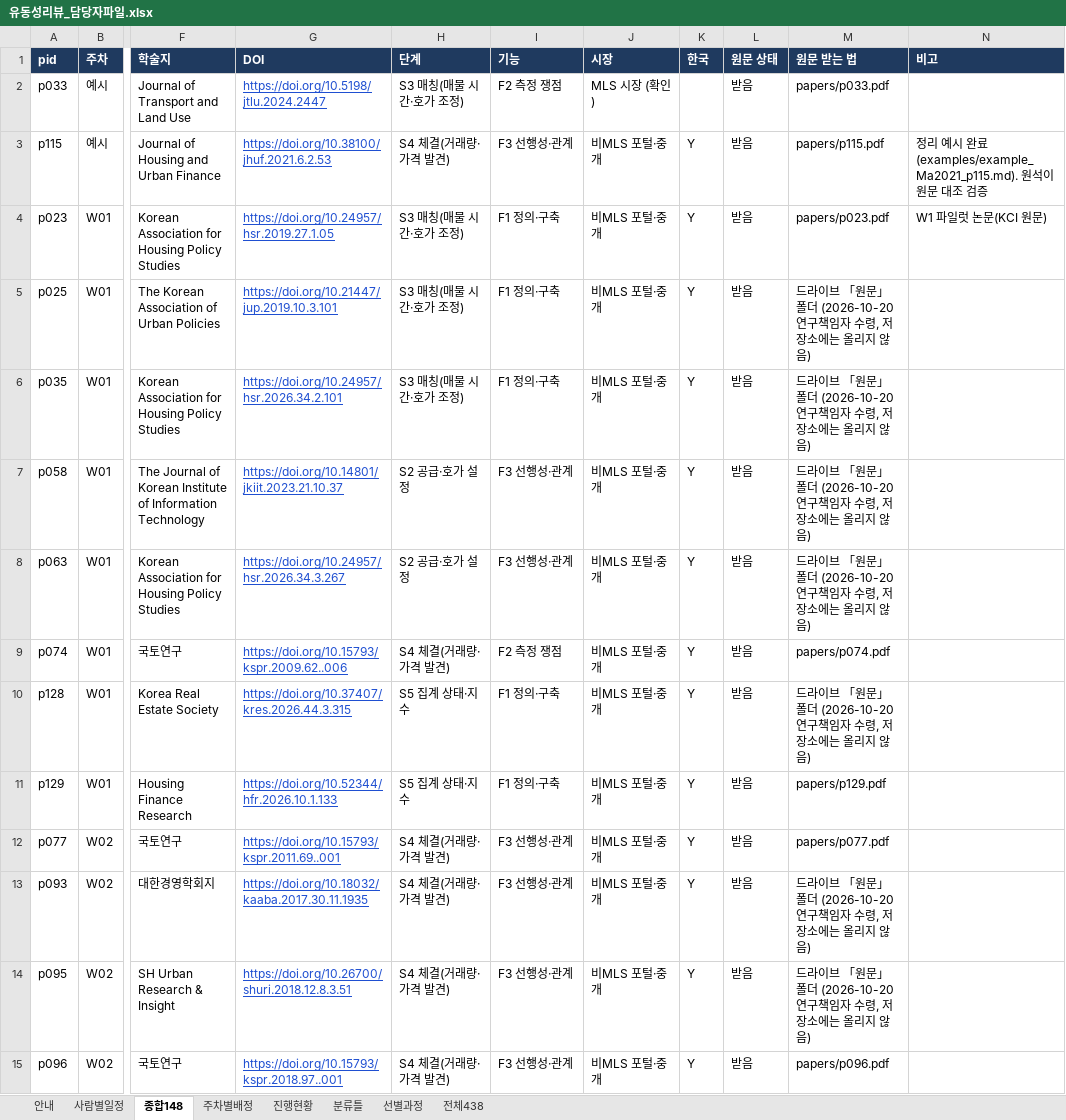
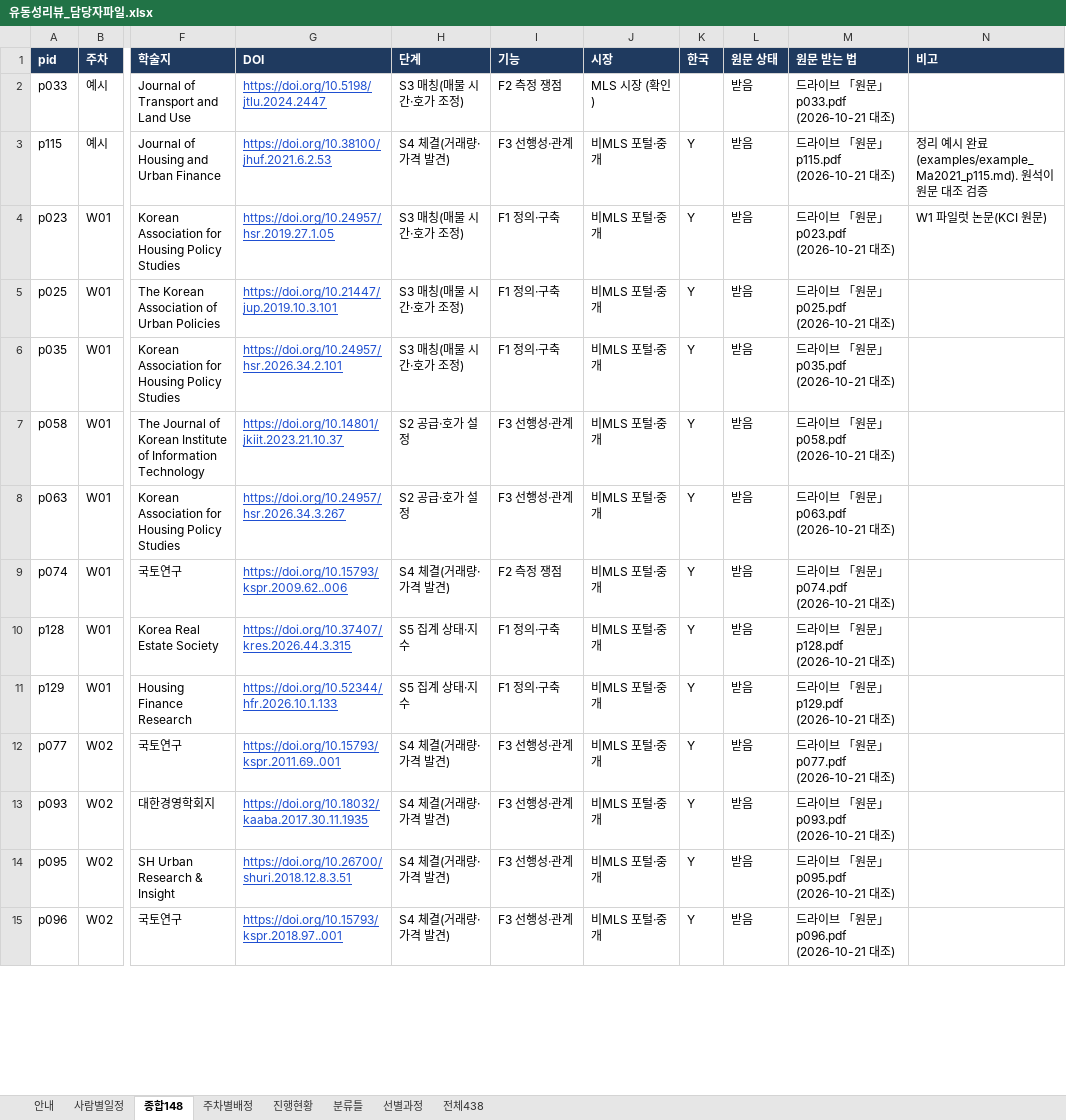
Before and after one commit to csbee89/literature-review, an Excel workbook: handover/유동성리뷰_담당자파일.xlsx, sheet 종합148, drawn as a sheet; only a part is shown, gaps mark what is left out; values as stored, in another font and other column widths than the file's, no borders; charts and pictures not drawn; the diff covers the shown part only; the diff names each change by its address in the sheet, - before the commit and + after, or states it on an @@ line.

```diff
--- a/handover/유동성리뷰_담당자파일.xlsx (sheet 종합148)
+++ b/handover/유동성리뷰_담당자파일.xlsx (sheet 종합148)
-M2 (원문 받는 법): papers/p033.pdf
+M2 (원문 받는 법): 드라이브 「원문」 p033.pdf (2026-10-21 대조)
-M3 (원문 받는 법): papers/p115.pdf
+M3 (원문 받는 법): 드라이브 「원문」 p115.pdf (2026-10-21 대조)
-M4 (원문 받는 법): papers/p023.pdf
+M4 (원문 받는 법): 드라이브 「원문」 p023.pdf (2026-10-21 대조)
-M5 (원문 받는 법): 드라이브 「원문」 폴더 (2026-10-20 연구책임자 수령, 저장소에는 올리지 않음)
+M5 (원문 받는 법): 드라이브 「원문」 p025.pdf (2026-10-21 대조)
-M6 (원문 받는 법): 드라이브 「원문」 폴더 (2026-10-20 연구책임자 수령, 저장소에는 올리지 않음)
+M6 (원문 받는 법): 드라이브 「원문」 p035.pdf (2026-10-21 대조)
-M7 (원문 받는 법): 드라이브 「원문」 폴더 (2026-10-20 연구책임자 수령, 저장소에는 올리지 않음)
+M7 (원문 받는 법): 드라이브 「원문」 p058.pdf (2026-10-21 대조)
-M8 (원문 받는 법): 드라이브 「원문」 폴더 (2026-10-20 연구책임자 수령, 저장소에는 올리지 않음)
+M8 (원문 받는 법): 드라이브 「원문」 p063.pdf (2026-10-21 대조)
-M9 (원문 받는 법): papers/p074.pdf
+M9 (원문 받는 법): 드라이브 「원문」 p074.pdf (2026-10-21 대조)
-M10 (원문 받는 법): 드라이브 「원문」 폴더 (2026-10-20 연구책임자 수령, 저장소에는 올리지 않음)
+M10 (원문 받는 법): 드라이브 「원문」 p128.pdf (2026-10-21 대조)
-M11 (원문 받는 법): papers/p129.pdf
+M11 (원문 받는 법): 드라이브 「원문」 p129.pdf (2026-10-21 대조)
-M12 (원문 받는 법): papers/p077.pdf
+M12 (원문 받는 법): 드라이브 「원문」 p077.pdf (2026-10-21 대조)
-M13 (원문 받는 법): 드라이브 「원문」 폴더 (2026-10-20 연구책임자 수령, 저장소에는 올리지 않음)
+M13 (원문 받는 법): 드라이브 「원문」 p093.pdf (2026-10-21 대조)
-M14 (원문 받는 법): 드라이브 「원문」 폴더 (2026-10-20 연구책임자 수령, 저장소에는 올리지 않음)
+M14 (원문 받는 법): 드라이브 「원문」 p095.pdf (2026-10-21 대조)
-M15 (원문 받는 법): papers/p096.pdf
+M15 (원문 받는 법): 드라이브 「원문」 p096.pdf (2026-10-21 대조)
```
Also changed, not shown: 151 edited cells elsewhere in this sheet, sheet 주차별배정, 5 other files.
